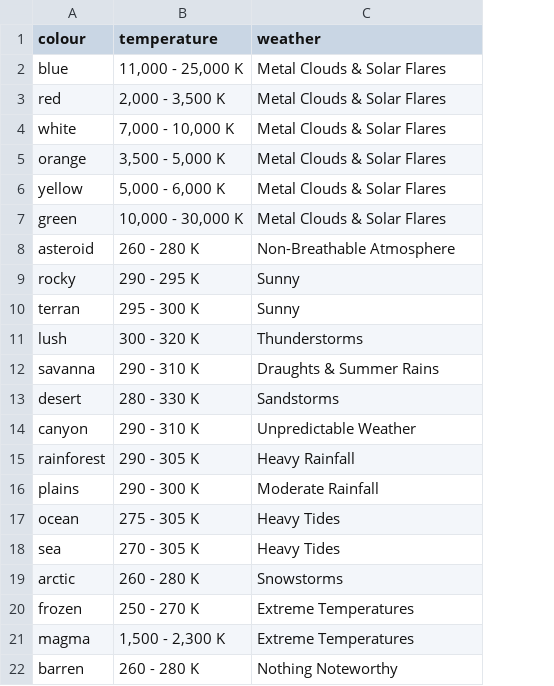
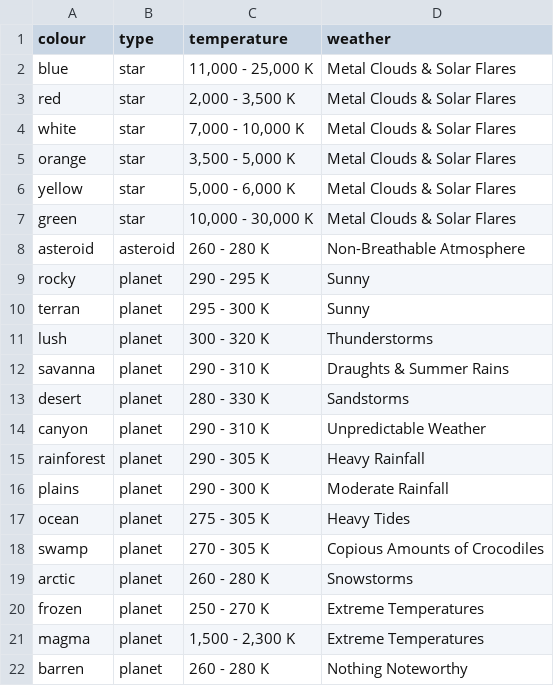
Before and after one commit to ditastaszewski/SciFiUI, a CSV file: java/data/objects.csv, drawn as a sheet; removed rows and columns are numbered as before the commit, all else as after; the diff names each change by its address in the sheet, - before the commit and + after, or states it on an @@ line.

```diff
--- a/java/data/objects.csv
+++ b/java/data/objects.csv
+column B (type), rows 2-17: star | star | star | star | star | star | asteroid | planet | planet | planet | planet | planet | planet | planet | planet | planet; rows 19-22: all planet
-row 18: sea | 270 - 305 K | Heavy Tides
+row 18: swamp | planet | 270 - 305 K | Copious Amounts of Crocodiles
```
Also changed, not shown: java/data/colours.csv, 3 other files.
